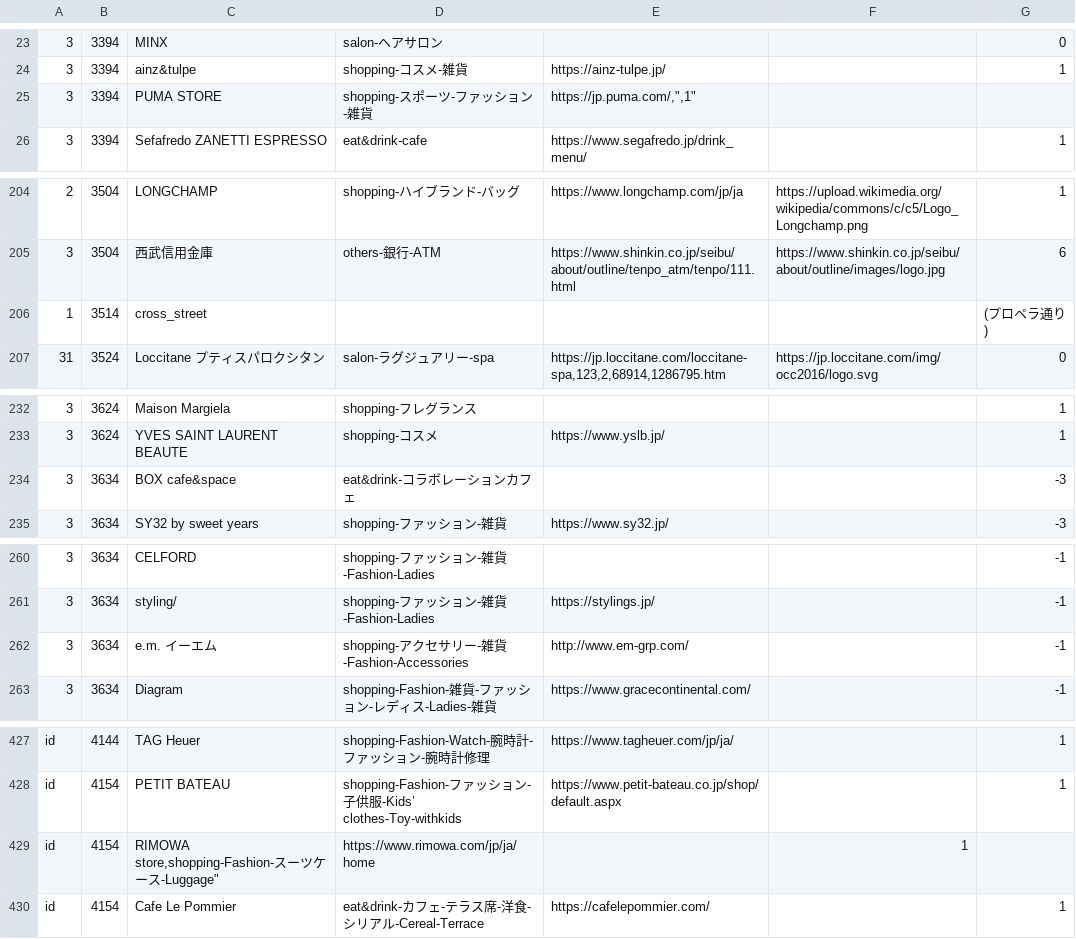
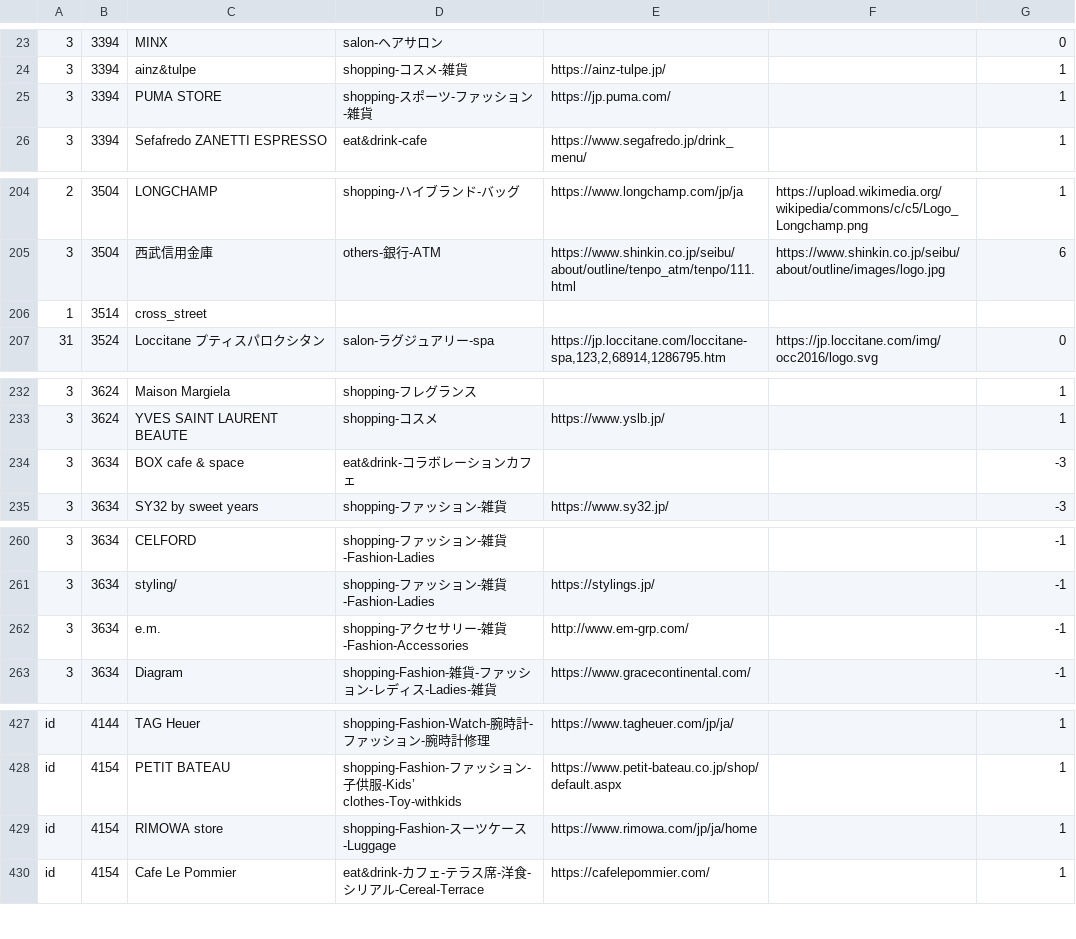
Before and after one commit to MidoriYamaoka/StreetIndex, a CSV file: db/shops.csv, drawn as a sheet; only a part is shown, gaps mark what is left out; the diff covers the shown part only.

Commit message:
add csv

```diff
--- a/db/shops.csv
+++ b/db/shops.csv
@@ -24,3 +24,3 @@
 "3","3394","ainz&tulpe","shopping-コスメ-雑貨","https://ainz-tulpe.jp/","","1"
-"3","3394","PUMA STORE","shopping-スポーツ-ファッション-雑貨","https://jp.puma.com/,"","1"
+"3","3394","PUMA STORE","shopping-スポーツ-ファッション-雑貨","https://jp.puma.com/","","1"
 "3","3394","Sefafredo ZANETTI ESPRESSO","eat&drink-cafe","https://www.segafredo.jp/drink_menu/","","1"
@@ -205,3 +205,3 @@
 "3","3504","西武信用金庫","others-銀行-ATM","https://www.shinkin.co.jp/seibu/about/outline/tenpo_atm/tenpo/111.html","https://www.shinkin.co.jp/seibu/about/outline/images/logo.jpg","6"
-"1","3514","cross_street","","","",""(プロペラ通り)
+"1","3514","cross_street","","","",""
 "31","3524","Loccitane プティスパロクシタン","salon-ラグジュアリー-spa","https://jp.loccitane.com/loccitane-spa,123,2,68914,1286795.htm","https://jp.loccitane.com/img/occ2016/logo.svg","0"
@@ -233,3 +233,3 @@
 "3","3624","YVES SAINT LAURENT BEAUTE","shopping-コスメ","https://www.yslb.jp/","","1"
-"3","3634","BOX cafe&space","eat&drink-コラボレーションカフェ","","","-3"
+"3","3634","BOX cafe & space","eat&drink-コラボレーションカフェ","","","-3"
 "3","3634","SY32 by sweet years","shopping-ファッション-雑貨","https://www.sy32.jp/","","-3"
@@ -261,3 +261,3 @@
 "3","3634","styling/","shopping-ファッション-雑貨-Fashion-Ladies","https://stylings.jp/","","-1"
-"3","3634","e.m. イーエム","shopping-アクセサリー-雑貨-Fashion-Accessories","http://www.em-grp.com/","","-1"
+"3","3634","e.m.","shopping-アクセサリー-雑貨-Fashion-Accessories","http://www.em-grp.com/","","-1"
 "3","3634","Diagram","shopping-Fashion-雑貨-ファッション-レディス-Ladies-雑貨","https://www.gracecontinental.com/","","-1"
@@ -428,3 +428,3 @@
 "id","4154","PETIT BATEAU","shopping-Fashion-ファッション-子供服-Kids’ clothes-Toy-withkids","https://www.petit-bateau.co.jp/shop/default.aspx","","1"
-"id","4154","RIMOWA store,"shopping-Fashion-スーツケース-Luggage","https://www.rimowa.com/jp/ja/home","","1"
+"id","4154","RIMOWA store","shopping-Fashion-スーツケース-Luggage","https://www.rimowa.com/jp/ja/home","","1"
 "id","4154","Cafe Le Pommier","eat&drink-カフェ-テラス席-洋食-シリアル-Cereal-Terrace","https://cafelepommier.com/","","1"
```
Also changed, not shown: 1 edited cell elsewhere in this file.
